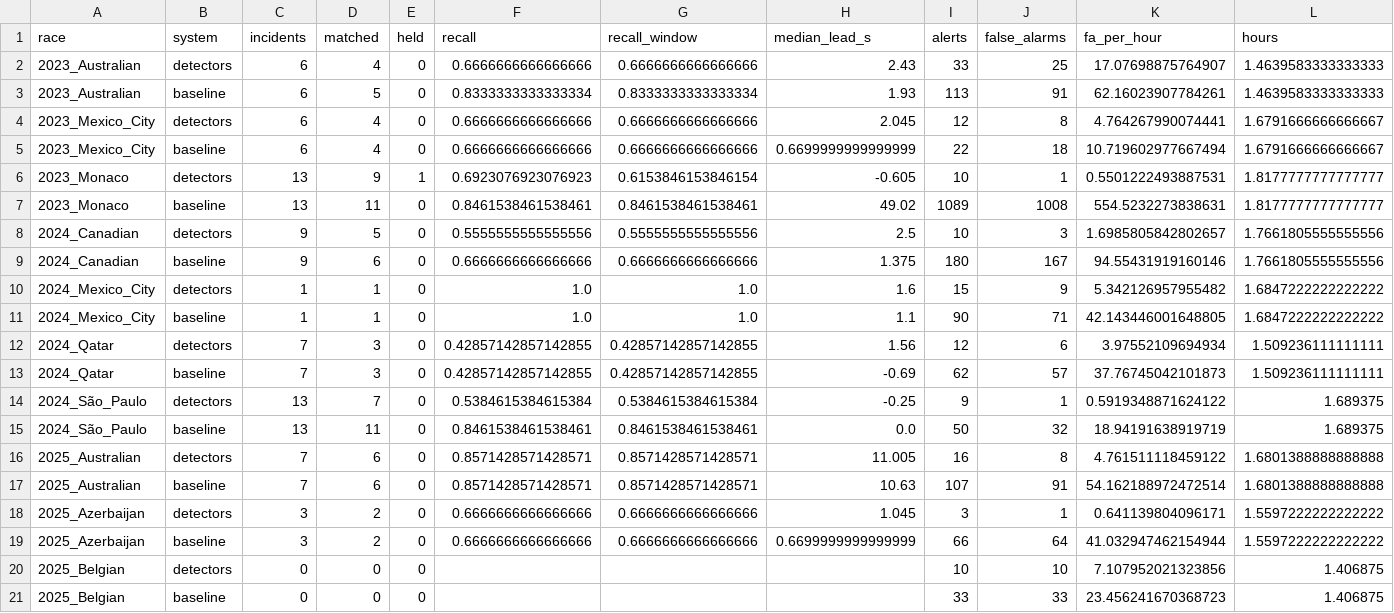
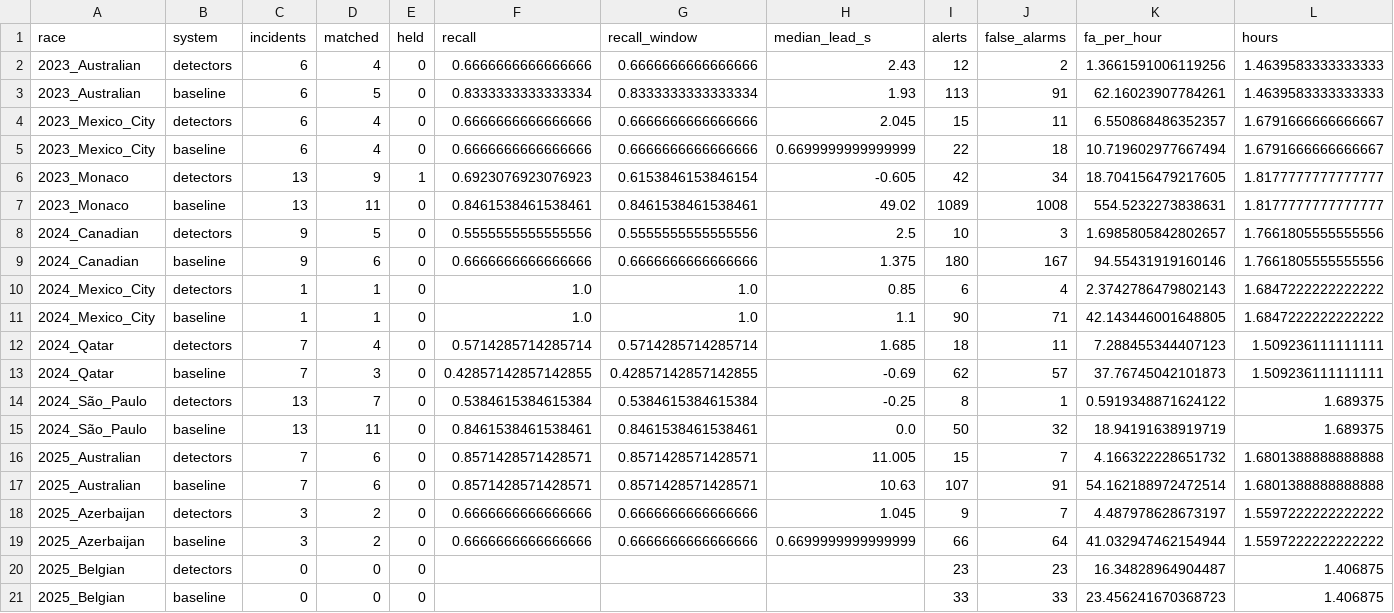
Before and after one commit to Pseudocoder28/Fast-Flag, a CSV file: docs/charts/detect_eval.csv, drawn as a sheet; only a part is shown; the diff covers the shown part only.

```diff
--- a/docs/charts/detect_eval.csv
+++ b/docs/charts/detect_eval.csv
@@ -1,7 +1,7 @@
 race,system,incidents,matched,held,recall,recall_window,median_lead_s,alerts,false_alarms,fa_per_hour,hours
-2023_Australian,detectors,6,4,0,0.6666666666666666,0.6666666666666666,2.43,33,25,17.07698875764907,1.4639583333333333
+2023_Australian,detectors,6,4,0,0.6666666666666666,0.6666666666666666,2.43,12,2,1.3661591006119256,1.4639583333333333
 2023_Australian,baseline,6,5,0,0.8333333333333334,0.8333333333333334,1.93,113,91,62.16023907784261,1.4639583333333333
-2023_Mexico_City,detectors,6,4,0,0.6666666666666666,0.6666666666666666,2.045,12,8,4.764267990074441,1.6791666666666667
+2023_Mexico_City,detectors,6,4,0,0.6666666666666666,0.6666666666666666,2.045,15,11,6.550868486352357,1.6791666666666667
 2023_Mexico_City,baseline,6,4,0,0.6666666666666666,0.6666666666666666,0.6699999999999999,22,18,10.719602977667494,1.6791666666666667
-2023_Monaco,detectors,13,9,1,0.6923076923076923,0.6153846153846154,-0.605,10,1,0.5501222493887531,1.8177777777777777
+2023_Monaco,detectors,13,9,1,0.6923076923076923,0.6153846153846154,-0.605,42,34,18.704156479217605,1.8177777777777777
 2023_Monaco,baseline,13,11,0,0.8461538461538461,0.8461538461538461,49.02,1089,1008,554.5232273838631,1.8177777777777777
@@ -9,13 +9,13 @@ race,system,incidents,matched,held,recall,recall_window,median_lead_s,alerts,fal
 2024_Canadian,baseline,9,6,0,0.6666666666666666,0.6666666666666666,1.375,180,167,94.55431919160146,1.7661805555555556
-2024_Mexico_City,detectors,1,1,0,1.0,1.0,1.6,15,9,5.342126957955482,1.6847222222222222
+2024_Mexico_City,detectors,1,1,0,1.0,1.0,0.85,6,4,2.3742786479802143,1.6847222222222222
 2024_Mexico_City,baseline,1,1,0,1.0,1.0,1.1,90,71,42.143446001648805,1.6847222222222222
-2024_Qatar,detectors,7,3,0,0.42857142857142855,0.42857142857142855,1.56,12,6,3.97552109694934,1.509236111111111
+2024_Qatar,detectors,7,4,0,0.5714285714285714,0.5714285714285714,1.685,18,11,7.288455344407123,1.509236111111111
 2024_Qatar,baseline,7,3,0,0.42857142857142855,0.42857142857142855,-0.69,62,57,37.76745042101873,1.509236111111111
-2024_São_Paulo,detectors,13,7,0,0.5384615384615384,0.5384615384615384,-0.25,9,1,0.5919348871624122,1.689375
+2024_São_Paulo,detectors,13,7,0,0.5384615384615384,0.5384615384615384,-0.25,8,1,0.5919348871624122,1.689375
 2024_São_Paulo,baseline,13,11,0,0.8461538461538461,0.8461538461538461,0.0,50,32,18.94191638919719,1.689375
-2025_Australian,detectors,7,6,0,0.8571428571428571,0.8571428571428571,11.005,16,8,4.761511118459122,1.6801388888888888
+2025_Australian,detectors,7,6,0,0.8571428571428571,0.8571428571428571,11.005,15,7,4.166322228651732,1.6801388888888888
 2025_Australian,baseline,7,6,0,0.8571428571428571,0.8571428571428571,10.63,107,91,54.162188972472514,1.6801388888888888
-2025_Azerbaijan,detectors,3,2,0,0.6666666666666666,0.6666666666666666,1.045,3,1,0.641139804096171,1.5597222222222222
+2025_Azerbaijan,detectors,3,2,0,0.6666666666666666,0.6666666666666666,1.045,9,7,4.487978628673197,1.5597222222222222
 2025_Azerbaijan,baseline,3,2,0,0.6666666666666666,0.6666666666666666,0.6699999999999999,66,64,41.032947462154944,1.5597222222222222
-2025_Belgian,detectors,0,0,0,,,,10,10,7.107952021323856,1.406875
+2025_Belgian,detectors,0,0,0,,,,23,23,16.34828964904487,1.406875
 2025_Belgian,baseline,0,0,0,,,,33,33,23.456241670368723,1.406875
```
Also changed, not shown: 32 edited cells elsewhere in this file, docs/charts/detect_alerts.csv, docs/charts/detect_incidents.csv, 11 other files.
